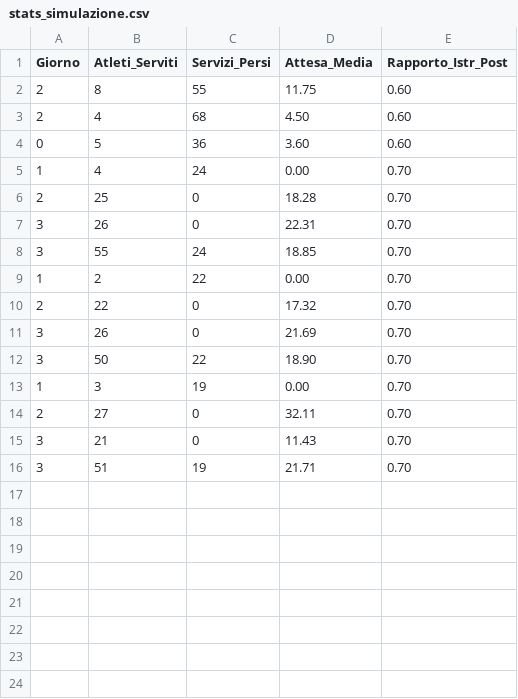
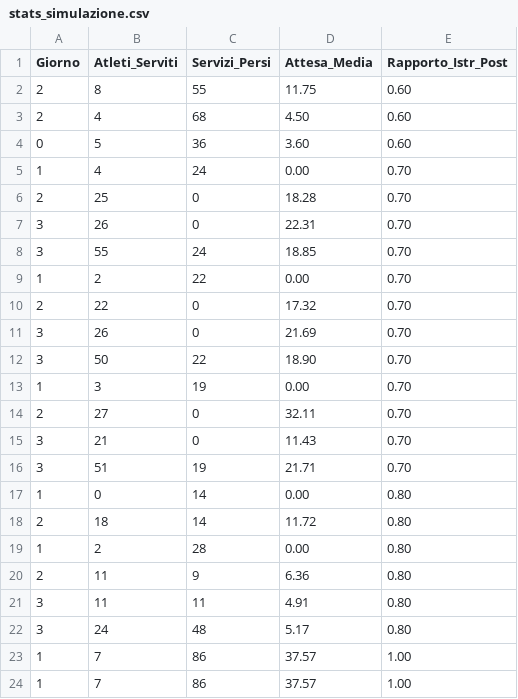
Before and after one commit to AtlasSurfin/Palestra, a CSV file: stats_simulazione.csv, drawn as a sheet; the diff names each change by its address in the sheet, - before the commit and + after, or states it on an @@ line.

```diff
--- a/stats_simulazione.csv
+++ b/stats_simulazione.csv
+row 17: 1 | 0 | 14 | 0.00 | 0.80
+row 18: 2 | 18 | 14 | 11.72 | 0.80
+row 19: 1 | 2 | 28 | 0.00 | 0.80
+row 20: 2 | 11 | 9 | 6.36 | 0.80
+row 21: 3 | 11 | 11 | 4.91 | 0.80
+row 22: 3 | 24 | 48 | 5.17 | 0.80
+row 23: 1 | 7 | 86 | 37.57 | 1.00
+row 24: 1 | 7 | 86 | 37.57 | 1.00
```
Also changed, not shown: 4 other files.
